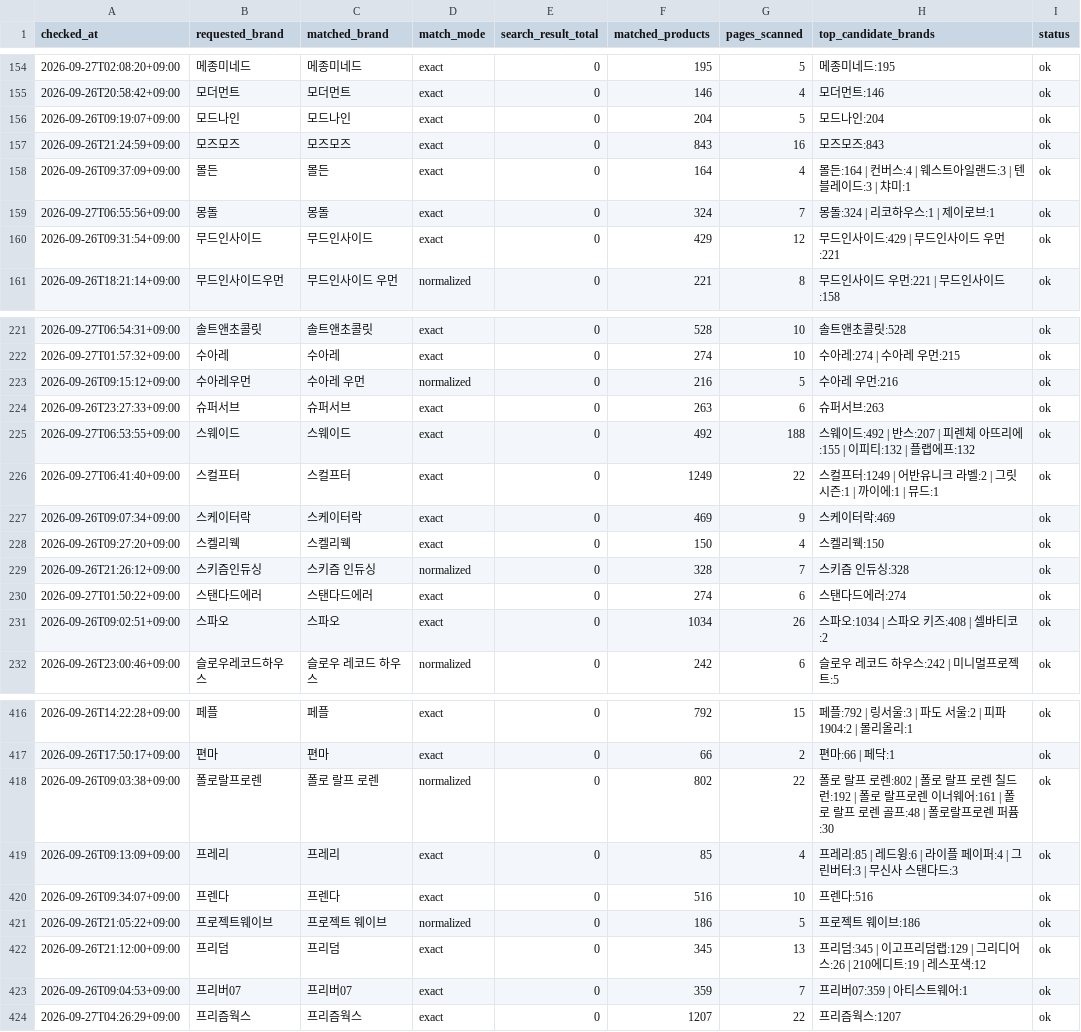
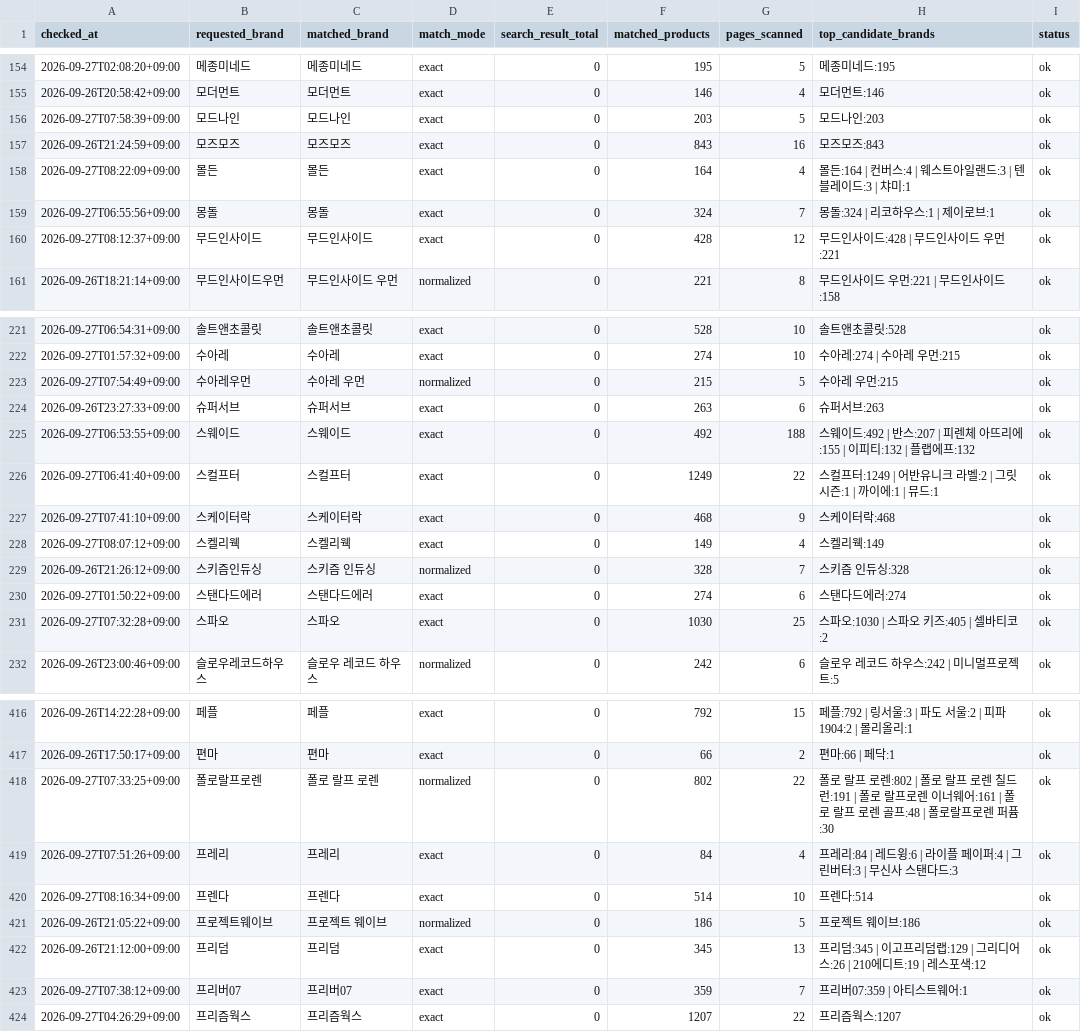
Before and after one commit to kwj-lab/-, a CSV file: musinsa_brand_audit.csv, drawn as a sheet; only a part is shown, gaps mark what is left out; the diff covers the shown part only.

```diff
--- a/musinsa_brand_audit.csv
+++ b/musinsa_brand_audit.csv
@@ -155,7 +155,7 @@
 2026-09-26T20:58:42+09:00,모더먼트,모더먼트,exact,0,146,4,모더먼트:146,ok
-2026-09-26T09:19:07+09:00,모드나인,모드나인,exact,0,204,5,모드나인:204,ok
+2026-09-27T07:58:39+09:00,모드나인,모드나인,exact,0,203,5,모드나인:203,ok
 2026-09-26T21:24:59+09:00,모즈모즈,모즈모즈,exact,0,843,16,모즈모즈:843,ok
-2026-09-26T09:37:09+09:00,몰든,몰든,exact,0,164,4,몰든:164 | 컨버스:4 | 웨스트아일랜드:3 | 텐블레이드:3 | 챠미:1,ok
+2026-09-27T08:22:09+09:00,몰든,몰든,exact,0,164,4,몰든:164 | 컨버스:4 | 웨스트아일랜드:3 | 텐블레이드:3 | 챠미:1,ok
 2026-09-27T06:55:56+09:00,몽돌,몽돌,exact,0,324,7,몽돌:324 | 리코하우스:1 | 제이로브:1,ok
-2026-09-26T09:31:54+09:00,무드인사이드,무드인사이드,exact,0,429,12,무드인사이드:429 | 무드인사이드 우먼:221,ok
+2026-09-27T08:12:37+09:00,무드인사이드,무드인사이드,exact,0,428,12,무드인사이드:428 | 무드인사이드 우먼:221,ok
 2026-09-26T18:21:14+09:00,무드인사이드우먼,무드인사이드 우먼,normalized,0,221,8,무드인사이드 우먼:221 | 무드인사이드:158,ok
@@ -222,3 +222,3 @@
 2026-09-27T01:57:32+09:00,수아레,수아레,exact,0,274,10,수아레:274 | 수아레 우먼:215,ok
-2026-09-26T09:15:12+09:00,수아레우먼,수아레 우먼,normalized,0,216,5,수아레 우먼:216,ok
+2026-09-27T07:54:49+09:00,수아레우먼,수아레 우먼,normalized,0,215,5,수아레 우먼:215,ok
 2026-09-26T23:27:33+09:00,슈퍼서브,슈퍼서브,exact,0,263,6,슈퍼서브:263,ok
@@ -226,7 +226,7 @@
 2026-09-27T06:41:40+09:00,스컬프터,스컬프터,exact,0,1249,22,스컬프터:1249 | 어반유니크 라벨:2 | 그릿시즌:1 | 까이에:1 | 뮤드:1,ok
-2026-09-26T09:07:34+09:00,스케이터락,스케이터락,exact,0,469,9,스케이터락:469,ok
-2026-09-26T09:27:20+09:00,스켈리웩,스켈리웩,exact,0,150,4,스켈리웩:150,ok
+2026-09-27T07:41:10+09:00,스케이터락,스케이터락,exact,0,468,9,스케이터락:468,ok
+2026-09-27T08:07:12+09:00,스켈리웩,스켈리웩,exact,0,149,4,스켈리웩:149,ok
 2026-09-26T21:26:12+09:00,스키즘인듀싱,스키즘 인듀싱,normalized,0,328,7,스키즘 인듀싱:328,ok
 2026-09-27T01:50:22+09:00,스탠다드에러,스탠다드에러,exact,0,274,6,스탠다드에러:274,ok
-2026-09-26T09:02:51+09:00,스파오,스파오,exact,0,1034,26,스파오:1034 | 스파오 키즈:408 | 셀바티코:2,ok
+2026-09-27T07:32:28+09:00,스파오,스파오,exact,0,1030,25,스파오:1030 | 스파오 키즈:405 | 셀바티코:2,ok
 2026-09-26T23:00:46+09:00,슬로우레코드하우스,슬로우 레코드 하우스,normalized,0,242,6,슬로우 레코드 하우스:242 | 미니멀프로젝트:5,ok
@@ -417,8 +417,8 @@
 2026-09-26T17:50:17+09:00,편마,편마,exact,0,66,2,편마:66 | 페닥:1,ok
-2026-09-26T09:03:38+09:00,폴로랄프로렌,폴로 랄프 로렌,normalized,0,802,22,폴로 랄프 로렌:802 | 폴로 랄프 로렌 칠드런:192 | 폴로 랄프로렌 이너웨어:161 | 폴로 랄프 로렌 골프:48 | 폴로랄프로렌 퍼퓸:30,ok
-2026-09-26T09:13:09+09:00,프레리,프레리,exact,0,85,4,프레리:85 | 레드윙:6 | 라이플 페이퍼:4 | 그린버터:3 | 무신사 스탠다드:3,ok
-2026-09-26T09:34:07+09:00,프렌다,프렌다,exact,0,516,10,프렌다:516,ok
+2026-09-27T07:33:25+09:00,폴로랄프로렌,폴로 랄프 로렌,normalized,0,802,22,폴로 랄프 로렌:802 | 폴로 랄프 로렌 칠드런:191 | 폴로 랄프로렌 이너웨어:161 | 폴로 랄프 로렌 골프:48 | 폴로랄프로렌 퍼퓸:30,ok
+2026-09-27T07:51:26+09:00,프레리,프레리,exact,0,84,4,프레리:84 | 레드윙:6 | 라이플 페이퍼:4 | 그린버터:3 | 무신사 스탠다드:3,ok
+2026-09-27T08:16:34+09:00,프렌다,프렌다,exact,0,514,10,프렌다:514,ok
 2026-09-26T21:05:22+09:00,프로젝트웨이브,프로젝트 웨이브,normalized,0,186,5,프로젝트 웨이브:186,ok
 2026-09-26T21:12:00+09:00,프리덤,프리덤,exact,0,345,13,프리덤:345 | 이고프리덤랩:129 | 그리디어스:26 | 210에디트:19 | 레스포색:12,ok
-2026-09-26T09:04:53+09:00,프리버07,프리버07,exact,0,359,7,프리버07:359 | 아티스트웨어:1,ok
+2026-09-27T07:38:12+09:00,프리버07,프리버07,exact,0,359,7,프리버07:359 | 아티스트웨어:1,ok
 2026-09-27T04:26:29+09:00,프리즘웍스,프리즘웍스,exact,0,1207,22,프리즘웍스:1207,ok
```
Also changed, not shown: 72 edited cells elsewhere in this file, 2 other files.
